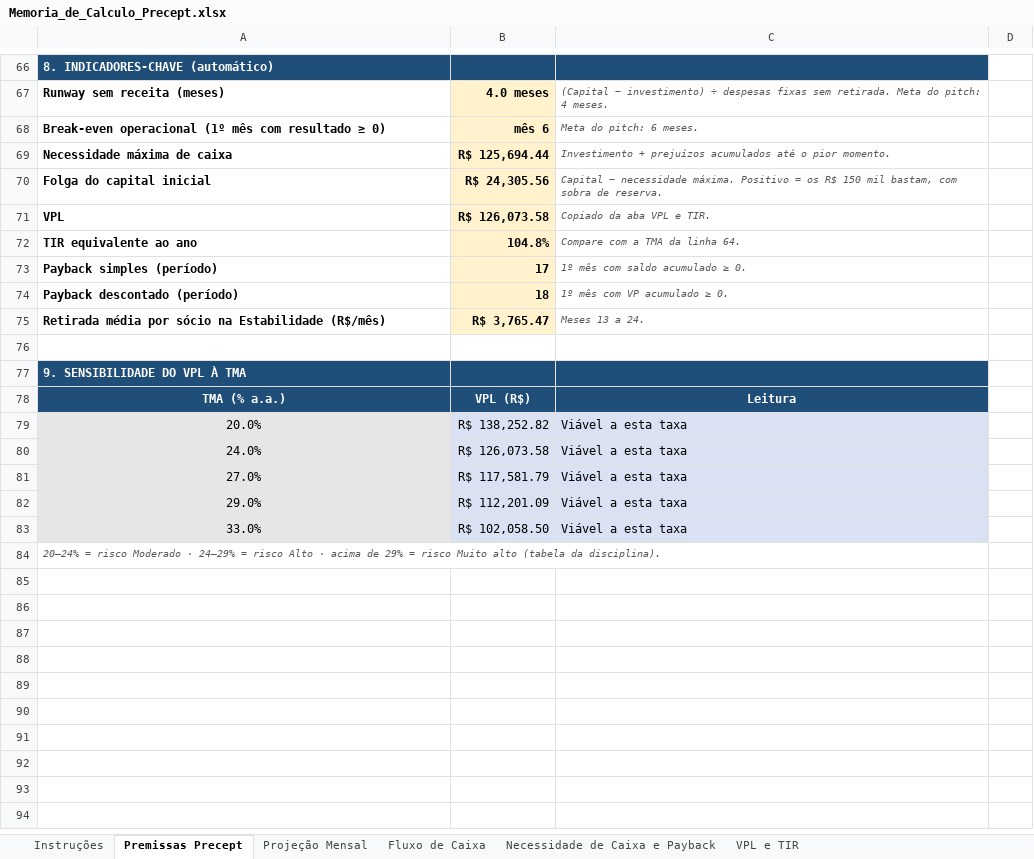
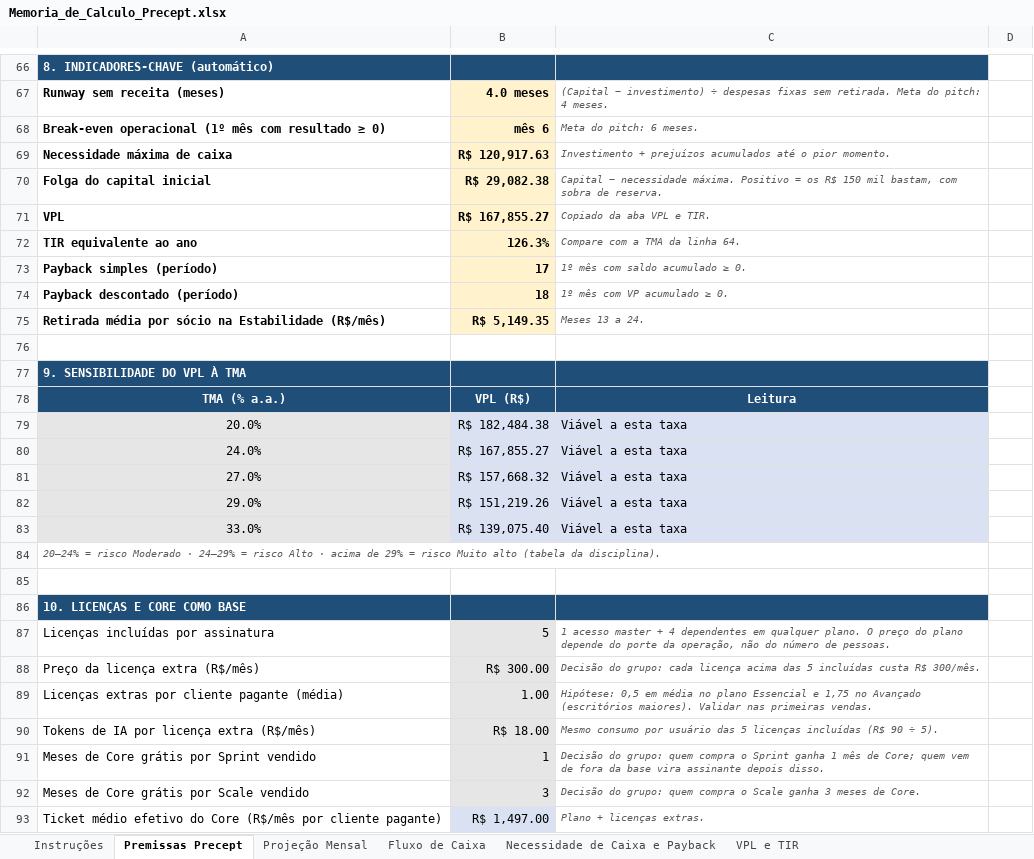
Before and after one commit to Samukao9/Claude-Code-Skills, an Excel workbook: precept-financeiro/Memoria_de_Calculo_Precept.xlsx, sheet Premissas Precept, drawn as a sheet; only a part is shown, gaps mark what is left out; values as stored, in another font and other column widths than the file's, no borders; the diff covers the shown part only; the diff names each change by its address in the sheet, - before the commit and + after, or states it on an @@ line.

```diff
--- a/precept-financeiro/Memoria_de_Calculo_Precept.xlsx (sheet Premissas Precept)
+++ b/precept-financeiro/Memoria_de_Calculo_Precept.xlsx (sheet Premissas Precept)
-B69: R$ 125,694.44
+B69: R$ 120,917.63
-B70: R$ 24,305.56
+B70: R$ 29,082.38
-B71: R$ 126,073.58
+B71: R$ 167,855.27
-B72: 104.8%
+B72: 126.3%
-B75: R$ 3,765.47
+B75: R$ 5,149.35
-B79: R$ 138,252.82
+B79: R$ 182,484.38
-B80: R$ 126,073.58
+B80: R$ 167,855.27
-B81: R$ 117,581.79
+B81: R$ 157,668.32
-B82: R$ 112,201.09
+B82: R$ 151,219.26
-B83: R$ 102,058.50
+B83: R$ 139,075.40
+row 85: (empty)
+row 86: 10. LICENÇAS E CORE COMO BASE
+row 87: Licenças incluídas por assinatura | 5 | 1 acesso master + 4 dependentes em qualquer plano. O preço do plano depende do porte da operação, não do número de pessoas.
+row 88: Preço da licença extra (R$/mês) | R$ 300.00 | Decisão do grupo: cada licença acima das 5 incluídas custa R$ 300/mês.
+row 89: Licenças extras por cliente pagante (média) | 1.00 | Hipótese: 0,5 em média no plano Essencial e 1,75 no Avançado (escritórios maiores). Validar nas primeiras vendas.
+row 90: Tokens de IA por licença extra (R$/mês) | R$ 18.00 | Mesmo consumo por usuário das 5 licenças incluídas (R$ 90 ÷ 5).
+row 91: Meses de Core grátis por Sprint vendido | 1 | Decisão do grupo: quem compra o Sprint ganha 1 mês de Core; quem vem de fora da base vira assinante depois disso.
+row 92: Meses de Core grátis por Scale vendido | 3 | Decisão do grupo: quem compra o Scale ganha 3 meses de Core.
+row 93: Ticket médio efetivo do Core (R$/mês por cliente pagante) | R$ 1,497.00 | Plano + licenças extras.
```
Also changed, not shown: 3 edited cells elsewhere in this sheet, sheet Projeção Mensal, sheet Fluxo de Caixa, sheet Necessidade de Caixa e Payback, sheet VPL e TIR, formulas that keep their value, precept-financeiro/Planilha_Financeira_Precept.xlsx, 5 other files.
